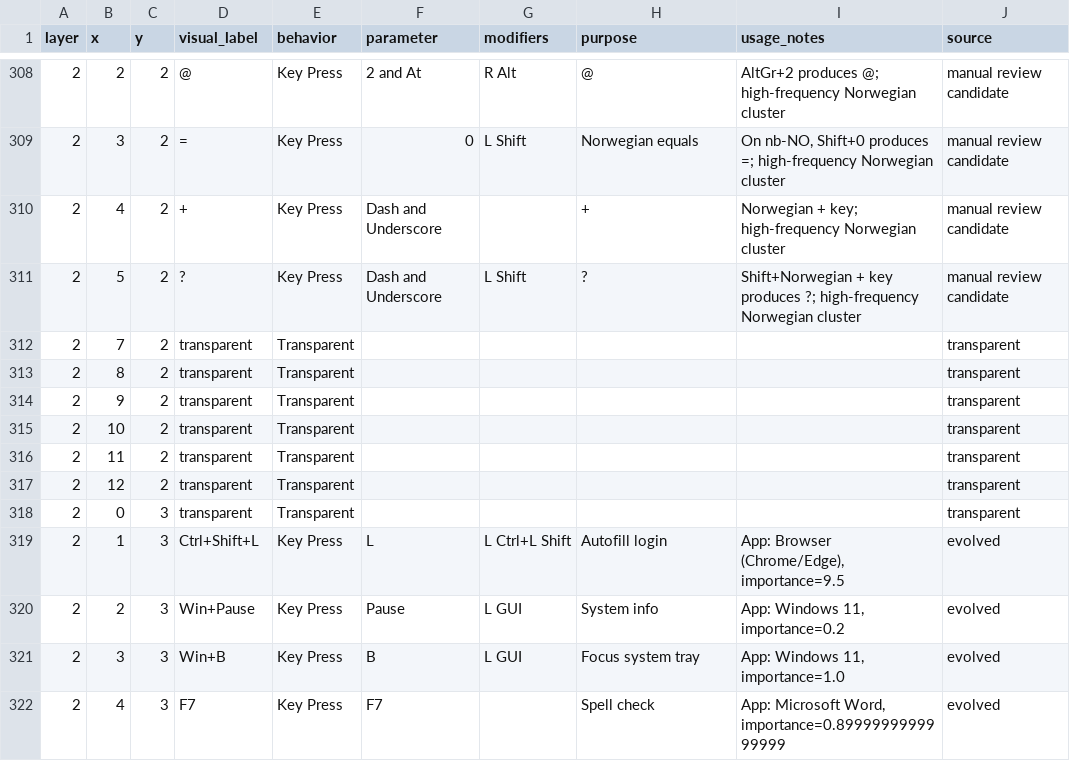
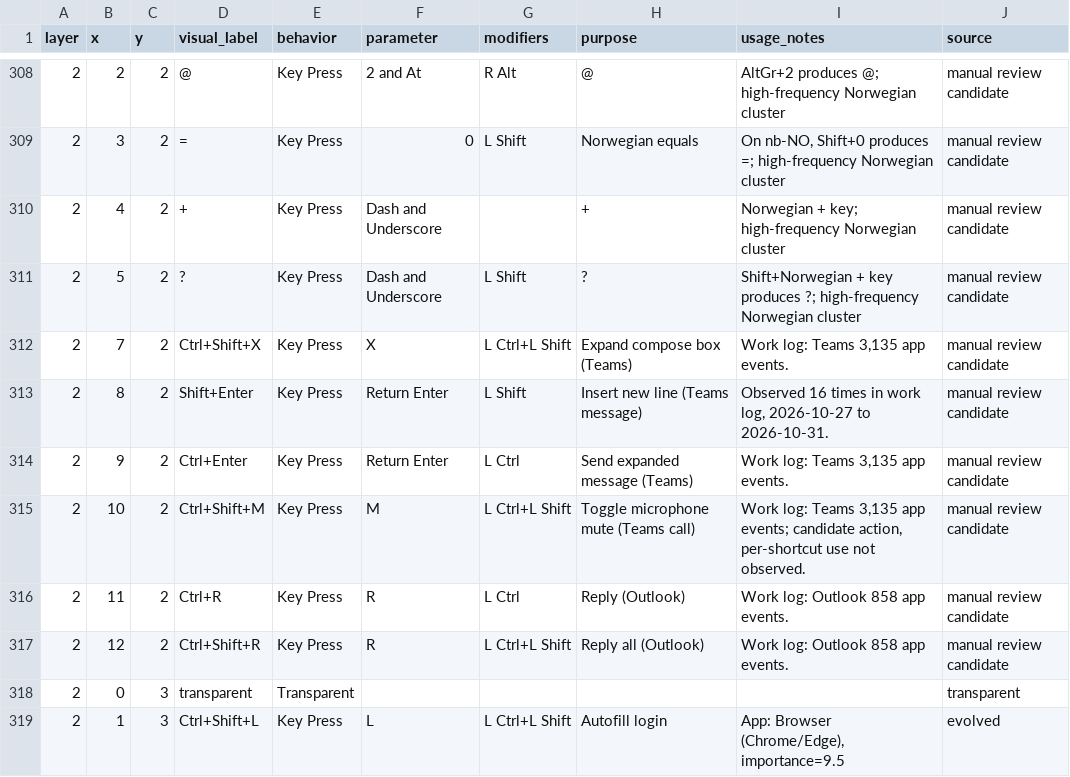
Before and after one commit to Glx28/portable-charybdis, a CSV file: coach/data/review_candidates/l2_workspaces_profiles_zmk_20261109.csv, drawn as a sheet; only a part is shown, gaps mark what is left out; the shorter side is filled out with more unchanged rows; the diff covers the shown part only.

Commit message:
Fill L2 workspace and work shortcut pool

```diff
--- a/coach/data/review_candidates/l2_workspaces_profiles_zmk_20261109.csv
+++ b/coach/data/review_candidates/l2_workspaces_profiles_zmk_20261109.csv
@@ -311,8 +311,8 @@
 2,5,2,?,Key Press,Dash and Underscore,L Shift,?,Shift+Norwegian + key produces ?; high-frequency Norwegian cluster,manual review candidate
-2,7,2,transparent,Transparent,,,,,transparent
-2,8,2,transparent,Transparent,,,,,transparent
-2,9,2,transparent,Transparent,,,,,transparent
-2,10,2,transparent,Transparent,,,,,transparent
-2,11,2,transparent,Transparent,,,,,transparent
-2,12,2,transparent,Transparent,,,,,transparent
+2,7,2,Ctrl+Shift+X,Key Press,X,L Ctrl+L Shift,Expand compose box (Teams),"Work log: Teams 3,135 app events.",manual review candidate
+2,8,2,Shift+Enter,Key Press,Return Enter,L Shift,Insert new line (Teams message),"Observed 16 times in work log, 2026-10-27 to 2026-10-31.",manual review candidate
+2,9,2,Ctrl+Enter,Key Press,Return Enter,L Ctrl,Send expanded message (Teams),"Work log: Teams 3,135 app events.",manual review candidate
+2,10,2,Ctrl+Shift+M,Key Press,M,L Ctrl+L Shift,Toggle microphone mute (Teams call),"Work log: Teams 3,135 app events; candidate action, per-shortcut use not observed.",manual review candidate
+2,11,2,Ctrl+R,Key Press,R,L Ctrl,Reply (Outlook),Work log: Outlook 858 app events.,manual review candidate
+2,12,2,Ctrl+Shift+R,Key Press,R,L Ctrl+L Shift,Reply all (Outlook),Work log: Outlook 858 app events.,manual review candidate
 2,0,3,transparent,Transparent,,,,,transparent
```
Also changed, not shown: 84 edited cells elsewhere in this file, 1 other file.
